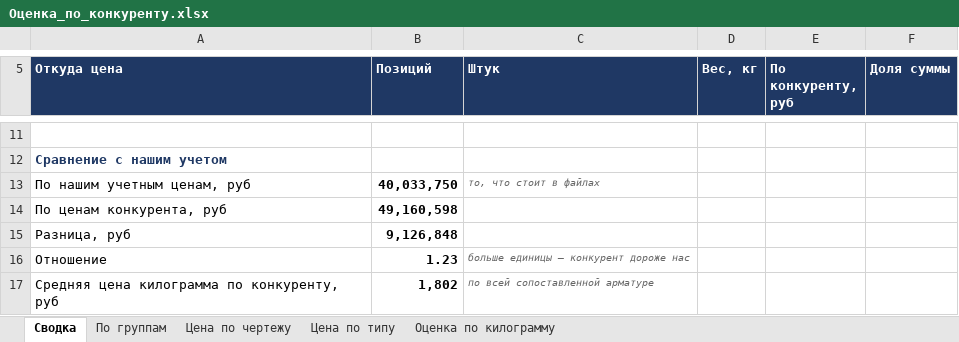
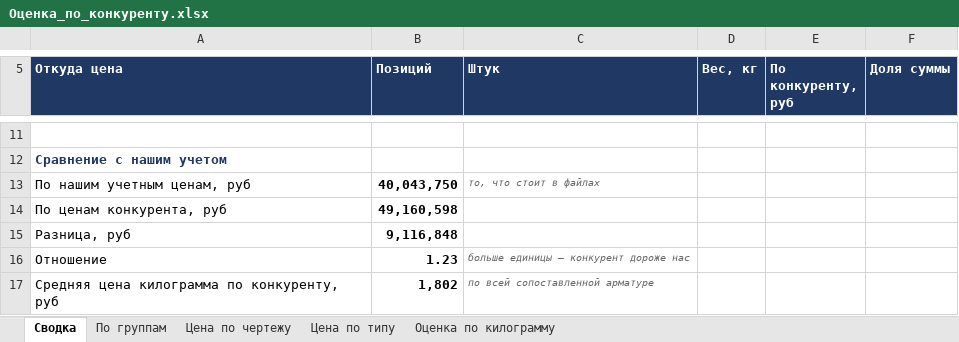
Before and after one commit to User26-2026/K-beauty-New, an Excel workbook: outputs/marine_equipment/Оценка_по_конкуренту.xlsx, sheet Сводка, drawn as a sheet; only a part is shown, gaps mark what is left out; values as stored, in another font and other column widths than the file's, no borders; the diff names each change by its address in the sheet, - before the commit and + after, or states it on an @@ line.

```diff
--- a/outputs/marine_equipment/Оценка_по_конкуренту.xlsx (sheet Сводка)
+++ b/outputs/marine_equipment/Оценка_по_конкуренту.xlsx (sheet Сводка)
-B13 (Позиций): 40,033,750
+B13 (Позиций): 40,043,750
-B15 (Позиций): 9,126,848
+B15 (Позиций): 9,116,848
```
Also changed, not shown: sheet Цена по типу, sheet По группам, outputs/marine_equipment/Анализ_цен.xlsx, 6 other files.
